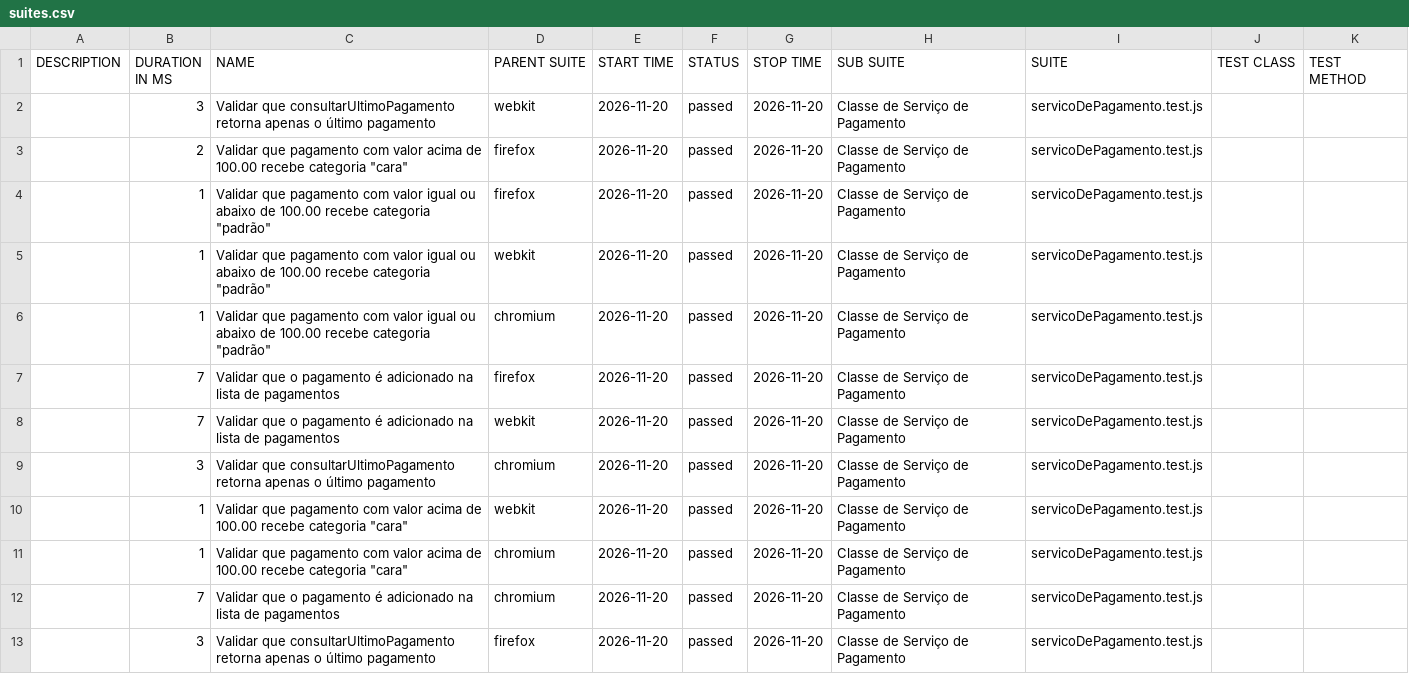
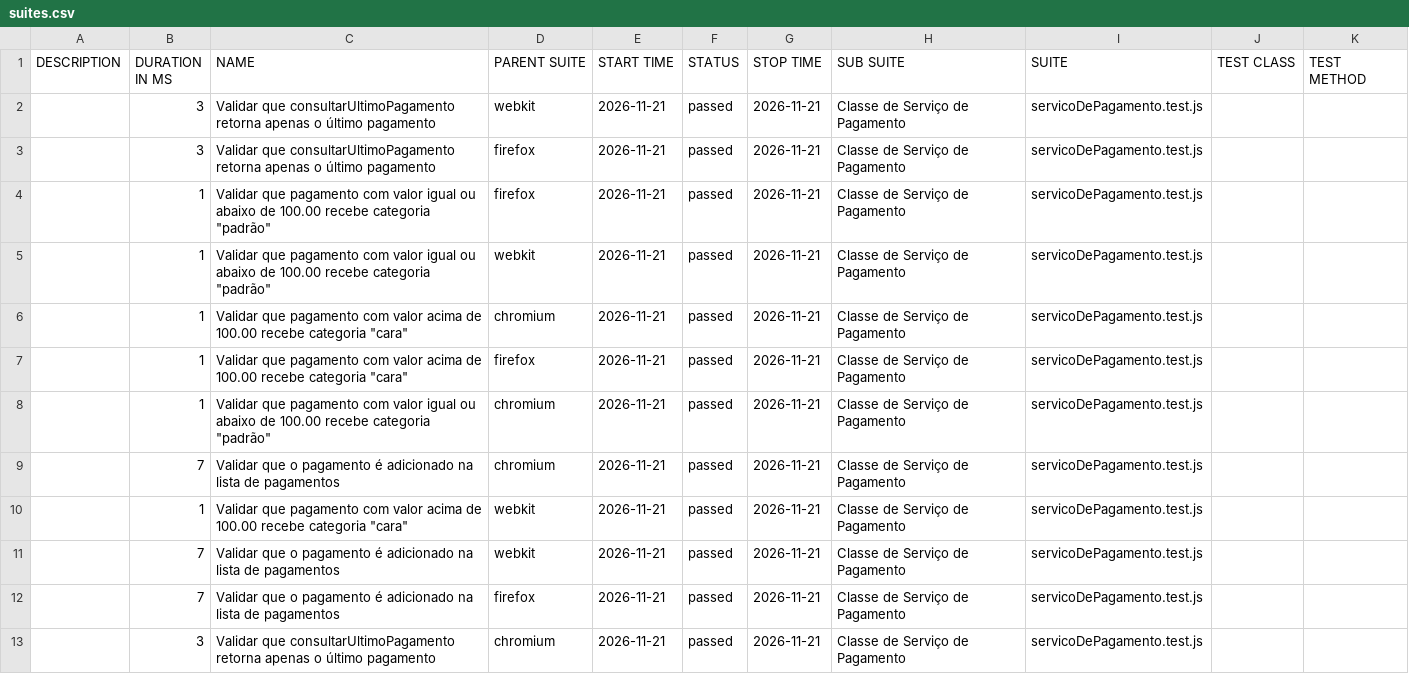
Before and after one commit to Pattyd08/trabalho-conclusao-ci, a CSV file: deploy/data/suites.csv, drawn as a sheet.

Commit message:
deploy: 3a88e52776d48c73abc2d0bb24ecb81035bb7684

```diff
--- a/deploy/data/suites.csv
+++ b/deploy/data/suites.csv
@@ -1,13 +1,13 @@
 "DESCRIPTION","DURATION IN MS","NAME","PARENT SUITE","START TIME","STATUS","STOP TIME","SUB SUITE","SUITE","TEST CLASS","TEST METHOD"
-"","3","Validar que consultarUltimoPagamento retorna apenas o último pagamento","webkit","2026-11-20","passed","2026-11-20","Classe de Serviço de Pagamento","servicoDePagamento.test.js","",""
-"","2","Validar que pagamento com valor acima de 100.00 recebe categoria ""cara""","firefox","2026-11-20","passed","2026-11-20","Classe de Serviço de Pagamento","servicoDePagamento.test.js","",""
-"","1","Validar que pagamento com valor igual ou abaixo de 100.00 recebe categoria ""padrão""","firefox","2026-11-20","passed","2026-11-20","Classe de Serviço de Pagamento","servicoDePagamento.test.js","",""
-"","1","Validar que pagamento com valor igual ou abaixo de 100.00 recebe categoria ""padrão""","webkit","2026-11-20","passed","2026-11-20","Classe de Serviço de Pagamento","servicoDePagamento.test.js","",""
-"","1","Validar que pagamento com valor igual ou abaixo de 100.00 recebe categoria ""padrão""","chromium","2026-11-20","passed","2026-11-20","Classe de Serviço de Pagamento","servicoDePagamento.test.js","",""
-"","7","Validar que o pagamento é adicionado na lista de pagamentos","firefox","2026-11-20","passed","2026-11-20","Classe de Serviço de Pagamento","servicoDePagamento.test.js","",""
-"","7","Validar que o pagamento é adicionado na lista de pagamentos","webkit","2026-11-20","passed","2026-11-20","Classe de Serviço de Pagamento","servicoDePagamento.test.js","",""
-"","3","Validar que consultarUltimoPagamento retorna apenas o último pagamento","chromium","2026-11-20","passed","2026-11-20","Classe de Serviço de Pagamento","servicoDePagamento.test.js","",""
-"","1","Validar que pagamento com valor acima de 100.00 recebe categoria ""cara""","webkit","2026-11-20","passed","2026-11-20","Classe de Serviço de Pagamento","servicoDePagamento.test.js","",""
-"","1","Validar que pagamento com valor acima de 100.00 recebe categoria ""cara""","chromium","2026-11-20","passed","2026-11-20","Classe de Serviço de Pagamento","servicoDePagamento.test.js","",""
-"","7","Validar que o pagamento é adicionado na lista de pagamentos","chromium","2026-11-20","passed","2026-11-20","Classe de Serviço de Pagamento","servicoDePagamento.test.js","",""
-"","3","Validar que consultarUltimoPagamento retorna apenas o último pagamento","firefox","2026-11-20","passed","2026-11-20","Classe de Serviço de Pagamento","servicoDePagamento.test.js","",""
+"","3","Validar que consultarUltimoPagamento retorna apenas o último pagamento","webkit","2026-11-21","passed","2026-11-21","Classe de Serviço de Pagamento","servicoDePagamento.test.js","",""
+"","3","Validar que consultarUltimoPagamento retorna apenas o último pagamento","firefox","2026-11-21","passed","2026-11-21","Classe de Serviço de Pagamento","servicoDePagamento.test.js","",""
+"","1","Validar que pagamento com valor igual ou abaixo de 100.00 recebe categoria ""padrão""","firefox","2026-11-21","passed","2026-11-21","Classe de Serviço de Pagamento","servicoDePagamento.test.js","",""
+"","1","Validar que pagamento com valor igual ou abaixo de 100.00 recebe categoria ""padrão""","webkit","2026-11-21","passed","2026-11-21","Classe de Serviço de Pagamento","servicoDePagamento.test.js","",""
+"","1","Validar que pagamento com valor acima de 100.00 recebe categoria ""cara""","chromium","2026-11-21","passed","2026-11-21","Classe de Serviço de Pagamento","servicoDePagamento.test.js","",""
+"","1","Validar que pagamento com valor acima de 100.00 recebe categoria ""cara""","firefox","2026-11-21","passed","2026-11-21","Classe de Serviço de Pagamento","servicoDePagamento.test.js","",""
+"","1","Validar que pagamento com valor igual ou abaixo de 100.00 recebe categoria ""padrão""","chromium","2026-11-21","passed","2026-11-21","Classe de Serviço de Pagamento","servicoDePagamento.test.js","",""
+"","7","Validar que o pagamento é adicionado na lista de pagamentos","chromium","2026-11-21","passed","2026-11-21","Classe de Serviço de Pagamento","servicoDePagamento.test.js","",""
+"","1","Validar que pagamento com valor acima de 100.00 recebe categoria ""cara""","webkit","2026-11-21","passed","2026-11-21","Classe de Serviço de Pagamento","servicoDePagamento.test.js","",""
+"","7","Validar que o pagamento é adicionado na lista de pagamentos","webkit","2026-11-21","passed","2026-11-21","Classe de Serviço de Pagamento","servicoDePagamento.test.js","",""
+"","7","Validar que o pagamento é adicionado na lista de pagamentos","firefox","2026-11-21","passed","2026-11-21","Classe de Serviço de Pagamento","servicoDePagamento.test.js","",""
+"","3","Validar que consultarUltimoPagamento retorna apenas o último pagamento","chromium","2026-11-21","passed","2026-11-21","Classe de Serviço de Pagamento","servicoDePagamento.test.js","",""
```
Also changed, not shown: 45 other files.
